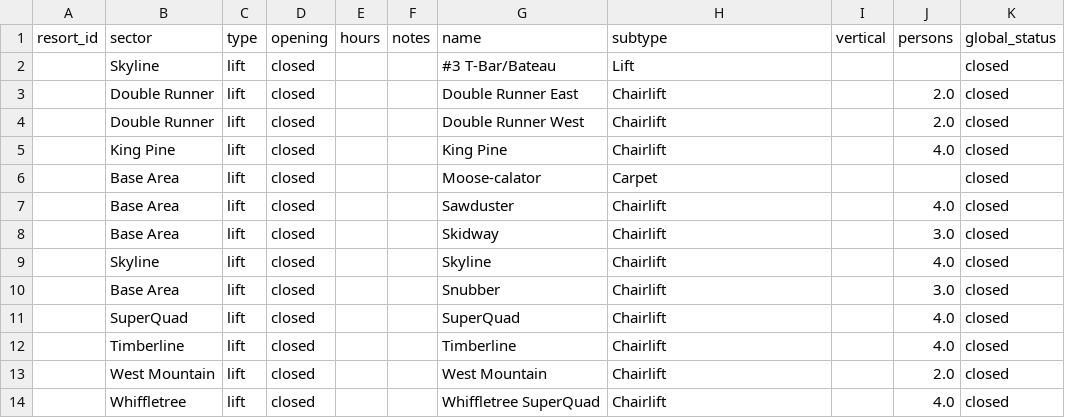
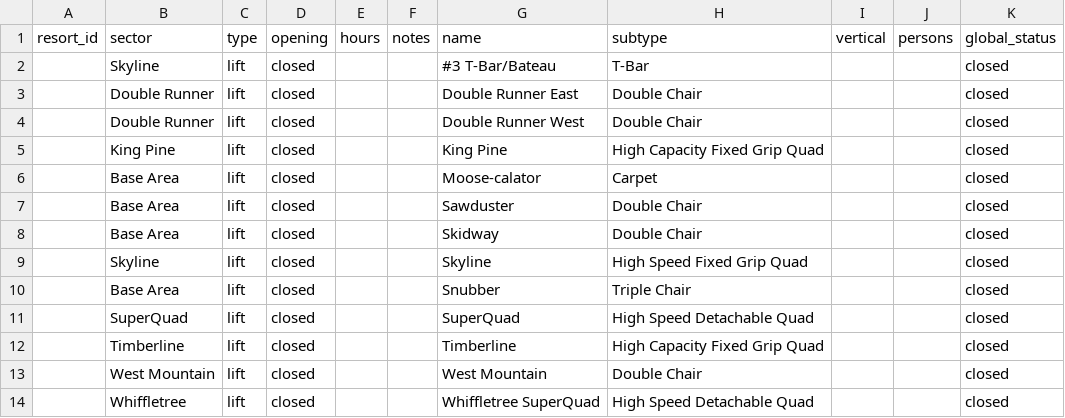
Before and after one commit to abkfenris/sugarloaf, a CSV file: lifts.csv, drawn as a sheet.

```diff
--- a/lifts.csv
+++ b/lifts.csv
@@ -1,14 +1,14 @@
 resort_id,sector,type,opening,hours,notes,name,subtype,vertical,persons,global_status
-,Skyline,lift,closed,,,#3 T-Bar/Bateau,Lift,,,closed
-,Double Runner,lift,closed,,,Double Runner East,Chairlift,,2.0,closed
-,Double Runner,lift,closed,,,Double Runner West,Chairlift,,2.0,closed
-,King Pine,lift,closed,,,King Pine,Chairlift,,4.0,closed
+,Skyline,lift,closed,,,#3 T-Bar/Bateau,T-Bar,,,closed
+,Double Runner,lift,closed,,,Double Runner East,Double Chair,,,closed
+,Double Runner,lift,closed,,,Double Runner West,Double Chair,,,closed
+,King Pine,lift,closed,,,King Pine,High Capacity Fixed Grip Quad,,,closed
 ,Base Area,lift,closed,,,Moose-calator,Carpet,,,closed
-,Base Area,lift,closed,,,Sawduster,Chairlift,,4.0,closed
-,Base Area,lift,closed,,,Skidway,Chairlift,,3.0,closed
-,Skyline,lift,closed,,,Skyline,Chairlift,,4.0,closed
-,Base Area,lift,closed,,,Snubber,Chairlift,,3.0,closed
-,SuperQuad,lift,closed,,,SuperQuad,Chairlift,,4.0,closed
-,Timberline,lift,closed,,,Timberline,Chairlift,,4.0,closed
-,West Mountain,lift,closed,,,West Mountain,Chairlift,,2.0,closed
-,Whiffletree,lift,closed,,,Whiffletree SuperQuad,Chairlift,,4.0,closed
+,Base Area,lift,closed,,,Sawduster,Double Chair,,,closed
+,Base Area,lift,closed,,,Skidway,Double Chair,,,closed
+,Skyline,lift,closed,,,Skyline,High Speed Fixed Grip Quad,,,closed
+,Base Area,lift,closed,,,Snubber,Triple Chair,,,closed
+,SuperQuad,lift,closed,,,SuperQuad,High Speed Detachable Quad,,,closed
+,Timberline,lift,closed,,,Timberline,High Capacity Fixed Grip Quad,,,closed
+,West Mountain,lift,closed,,,West Mountain,Double Chair,,,closed
+,Whiffletree,lift,closed,,,Whiffletree SuperQuad,High Speed Detachable Quad,,,closed
```
